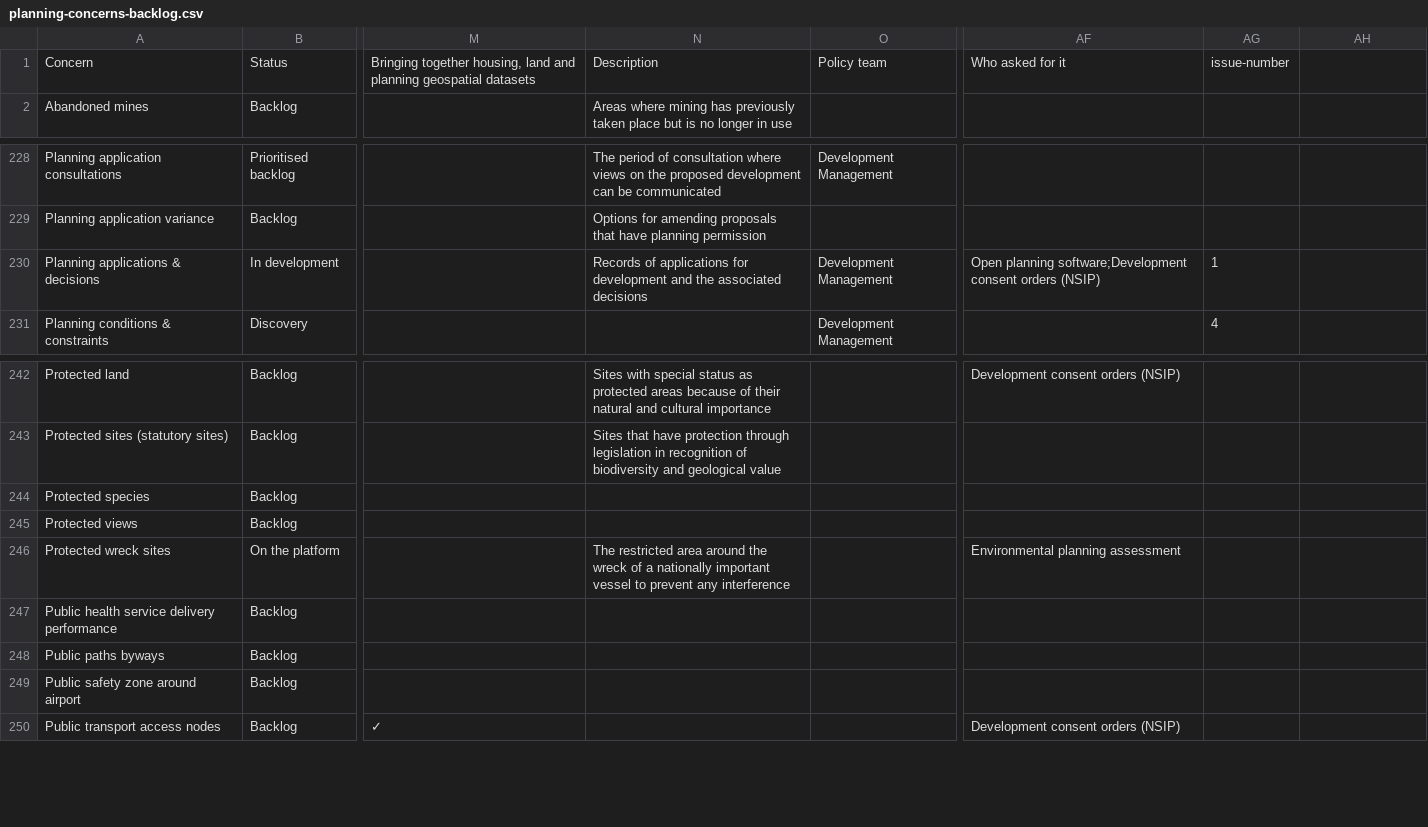
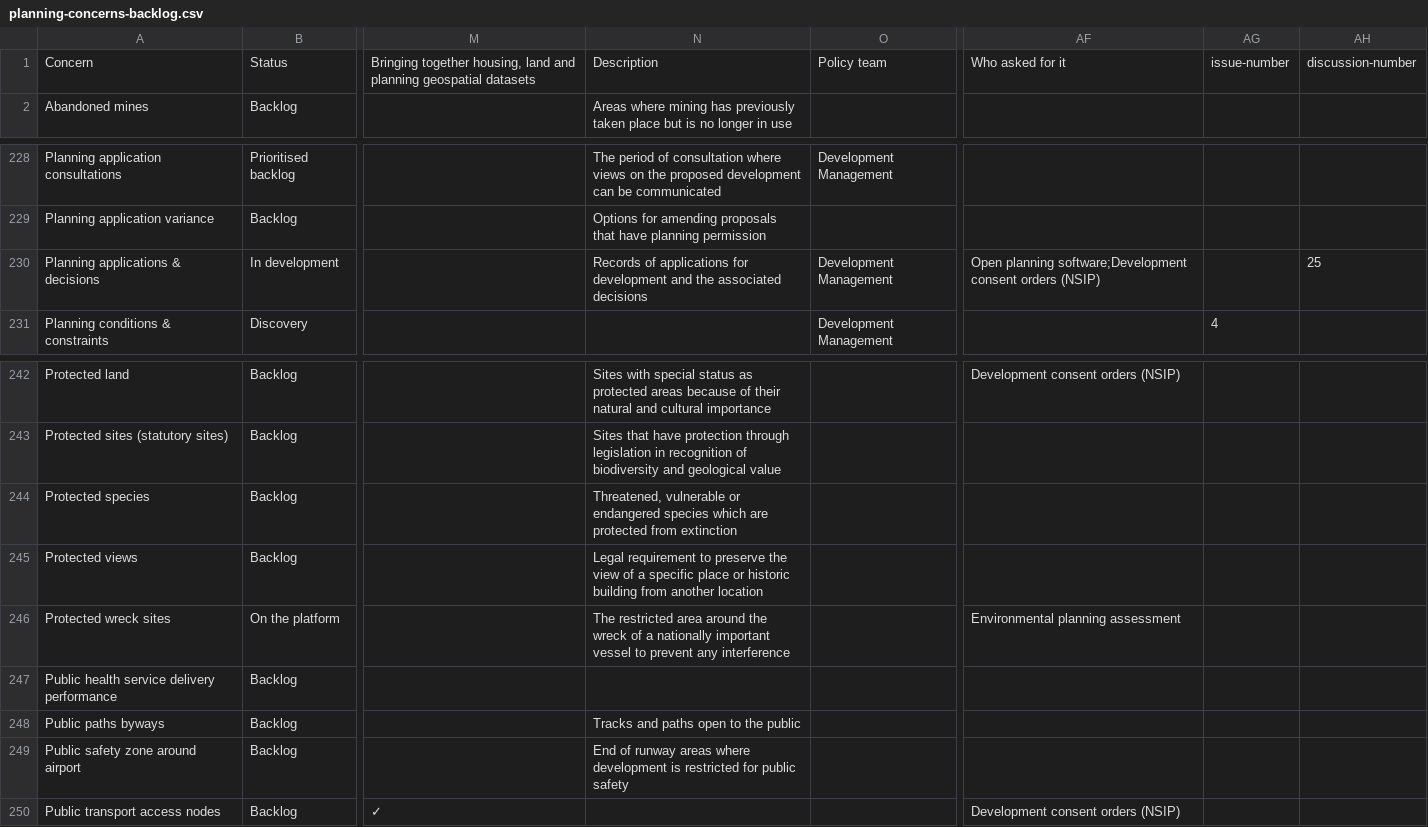
Before and after one commit to digital-land/data-standards-team, a CSV file: _data/planning-concerns-backlog.csv, drawn as a sheet; only a part is shown, gaps mark what is left out; the diff names each change by its address in the sheet, - before the commit and + after, or states it on an @@ line.

Commit message:
Fetched latest backlog data 2023-08-09

```diff
--- a/_data/planning-concerns-backlog.csv
+++ b/_data/planning-concerns-backlog.csv
-AH1: (empty)
+AH1: discussion-number
-AG230: 1
+AG230: (empty)
-AH230: (empty)
+AH230: 25
-N244: (empty)
+N244: Threatened, vulnerable or endangered species which are protected from extinction
-N245: (empty)
+N245: Legal requirement to preserve the view of a specific place or historic building from another location
-N248: (empty)
+N248: Tracks and paths open to the public
-N249: (empty)
+N249: End of runway areas where development is restricted for public safety
```
